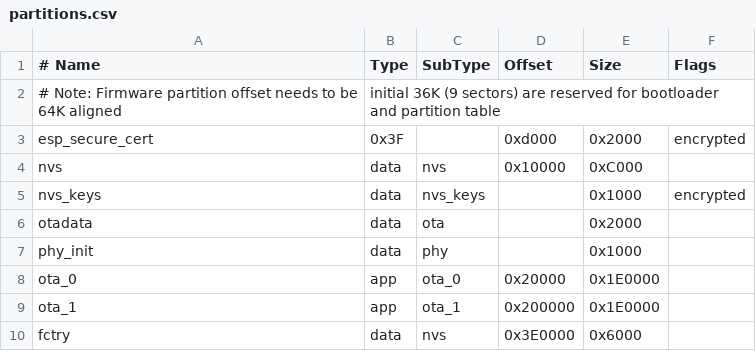
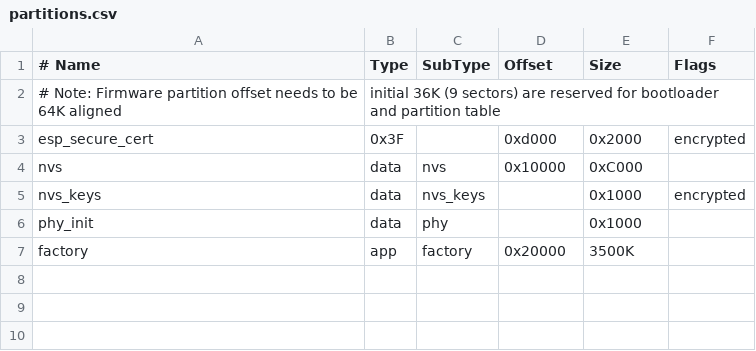
Before and after one commit to thisiseth/esp-matter-devices, a CSV file: doorbell-chime/src/doorbell_chime/partitions.csv, drawn as a sheet.

```diff
--- a/doorbell-chime/src/doorbell_chime/partitions.csv
+++ b/doorbell-chime/src/doorbell_chime/partitions.csv
@@ -5,6 +5,3 @@ nvs,      data, nvs,     0x10000,   0xC000,
 nvs_keys, data, nvs_keys,,          0x1000, encrypted
-otadata,  data, ota,     ,          0x2000
 phy_init, data, phy,     ,          0x1000,
-ota_0,    app,  ota_0,   0x20000,   0x1E0000,
-ota_1,    app,  ota_1,   0x200000,  0x1E0000,
-fctry,    data, nvs,     0x3E0000,  0x6000
+factory,  app,  factory,  0x20000,  3500K,
```
Also changed, not shown: 7 other files.
